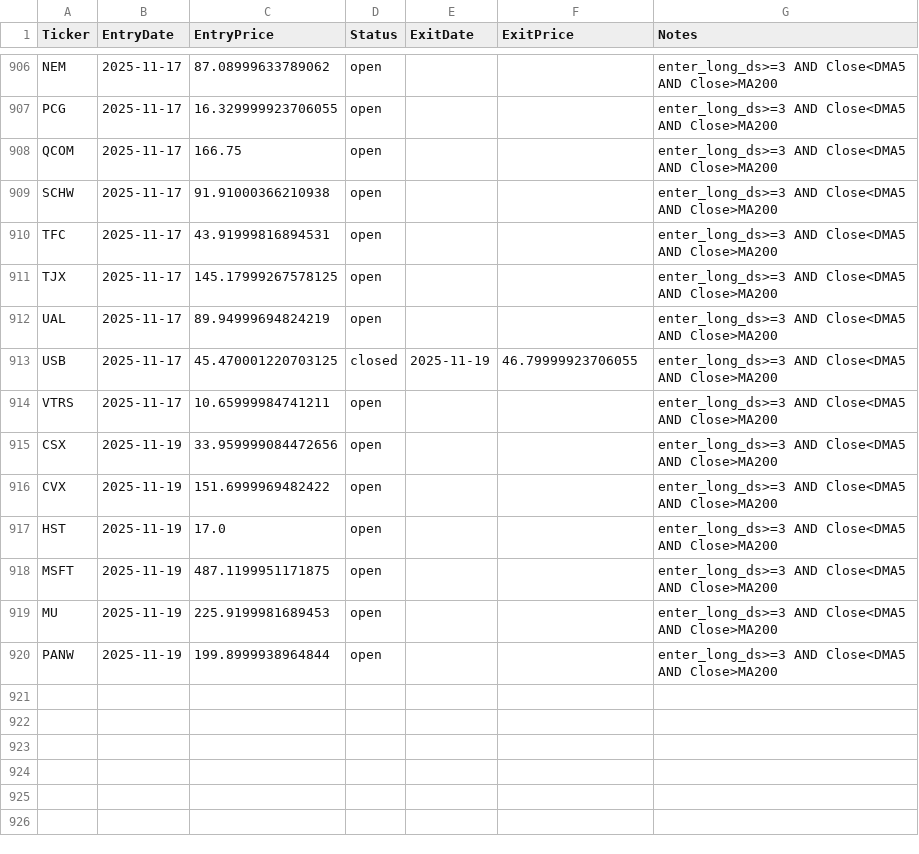
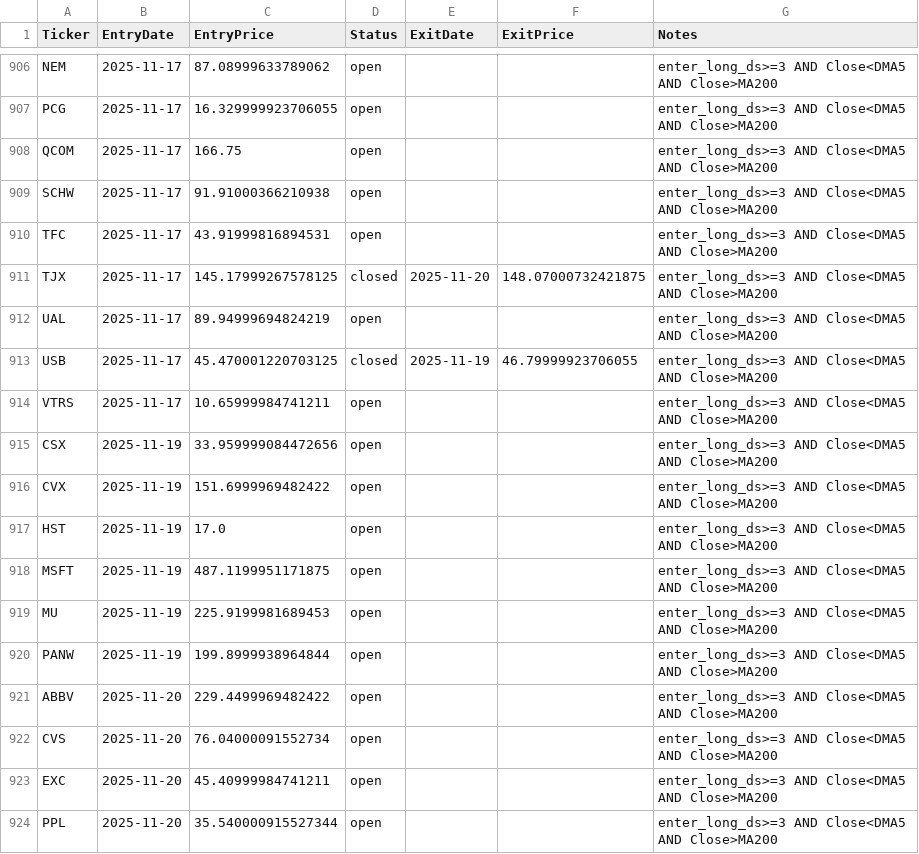
Before and after one commit to mpincus/swing-systems, a CSV file: state/connors_3d_hl_state.csv, drawn as a sheet; only a part is shown, gaps mark what is left out.

```diff
--- a/state/connors_3d_hl_state.csv
+++ b/state/connors_3d_hl_state.csv
@@ -910,3 +910,3 @@ SCHW,2025-11-17,91.91000366210938,open,,,enter_long_ds>=3 AND Close<DMA5 AND Clo
 TFC,2025-11-17,43.91999816894531,open,,,enter_long_ds>=3 AND Close<DMA5 AND Close>MA200
-TJX,2025-11-17,145.17999267578125,open,,,enter_long_ds>=3 AND Close<DMA5 AND Close>MA200
+TJX,2025-11-17,145.17999267578125,closed,2025-11-20,148.07000732421875,enter_long_ds>=3 AND Close<DMA5 AND Close>MA200
 UAL,2025-11-17,89.94999694824219,open,,,enter_long_ds>=3 AND Close<DMA5 AND Close>MA200
@@ -920 +920,5 @@ MU,2025-11-19,225.9199981689453,open,,,enter_long_ds>=3 AND Close<DMA5 AND Close
 PANW,2025-11-19,199.8999938964844,open,,,enter_long_ds>=3 AND Close<DMA5 AND Close>MA200
+ABBV,2025-11-20,229.4499969482422,open,,,enter_long_ds>=3 AND Close<DMA5 AND Close>MA200
+CVS,2025-11-20,76.04000091552734,open,,,enter_long_ds>=3 AND Close<DMA5 AND Close>MA200
+EXC,2025-11-20,45.40999984741211,open,,,enter_long_ds>=3 AND Close<DMA5 AND Close>MA200
+PPL,2025-11-20,35.540000915527344,open,,,enter_long_ds>=3 AND Close<DMA5 AND Close>MA200
```
Also changed, not shown: 7 other files.
